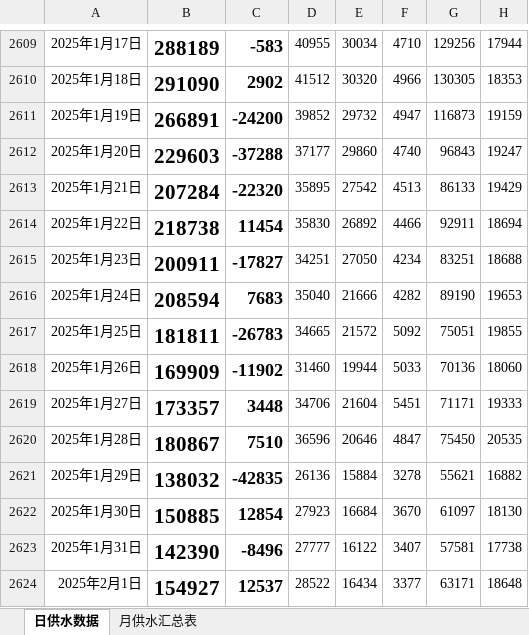
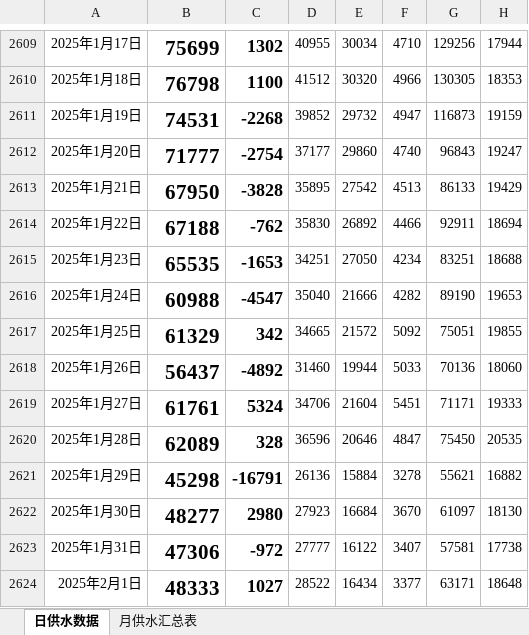
Before and after one commit to jiehuahuang10/getwaterdata, an Excel workbook: excel_exports/石滩供水服务部每日总供水情况.xlsx, sheet 日供水数据, drawn as a sheet; only a part is shown, gaps mark what is left out; values as stored, in another font and other column widths than the file's, no borders; conditional formats and table styles not drawn; the diff covers the shown part only; the diff names each change by its address in the sheet, - before the commit and + after, or states it on an @@ line.

```diff
--- a/excel_exports/石滩供水服务部每日总供水情况.xlsx (sheet 日供水数据)
+++ b/excel_exports/石滩供水服务部每日总供水情况.xlsx (sheet 日供水数据)
-B2609: 288189
+B2609: 75699
-C2609: -583
+C2609: 1302
-B2610: 291090
+B2610: 76798
-C2610: 2902
+C2610: 1100
-B2611: 266891
+B2611: 74531
-C2611: -24200
+C2611: -2268
-B2612: 229603
+B2612: 71777
-C2612: -37288
+C2612: -2754
-B2613: 207284
+B2613: 67950
-C2613: -22320
+C2613: -3828
-B2614: 218738
+B2614: 67188
-C2614: 11454
+C2614: -762
-B2615: 200911
+B2615: 65535
-C2615: -17827
+C2615: -1653
-B2616: 208594
+B2616: 60988
-C2616: 7683
+C2616: -4547
-B2617: 181811
+B2617: 61329
-C2617: -26783
+C2617: 342
-B2618: 169909
+B2618: 56437
-C2618: -11902
+C2618: -4892
-B2619: 173357
+B2619: 61761
-C2619: 3448
+C2619: 5324
-B2620: 180867
+B2620: 62089
-C2620: 7510
+C2620: 328
-B2621: 138032
+B2621: 45298
-C2621: -42835
+C2621: -16791
-B2622: 150885
+B2622: 48277
-C2622: 12854
+C2622: 2980
-B2623: 142390
+B2623: 47306
-C2623: -8496
+C2623: -972
-B2624: 154927
+B2624: 48333
-C2624: 12537
+C2624: 1027
```
Also changed, not shown: 569 edited cells elsewhere in this sheet, hidden cells, 2 other files.
